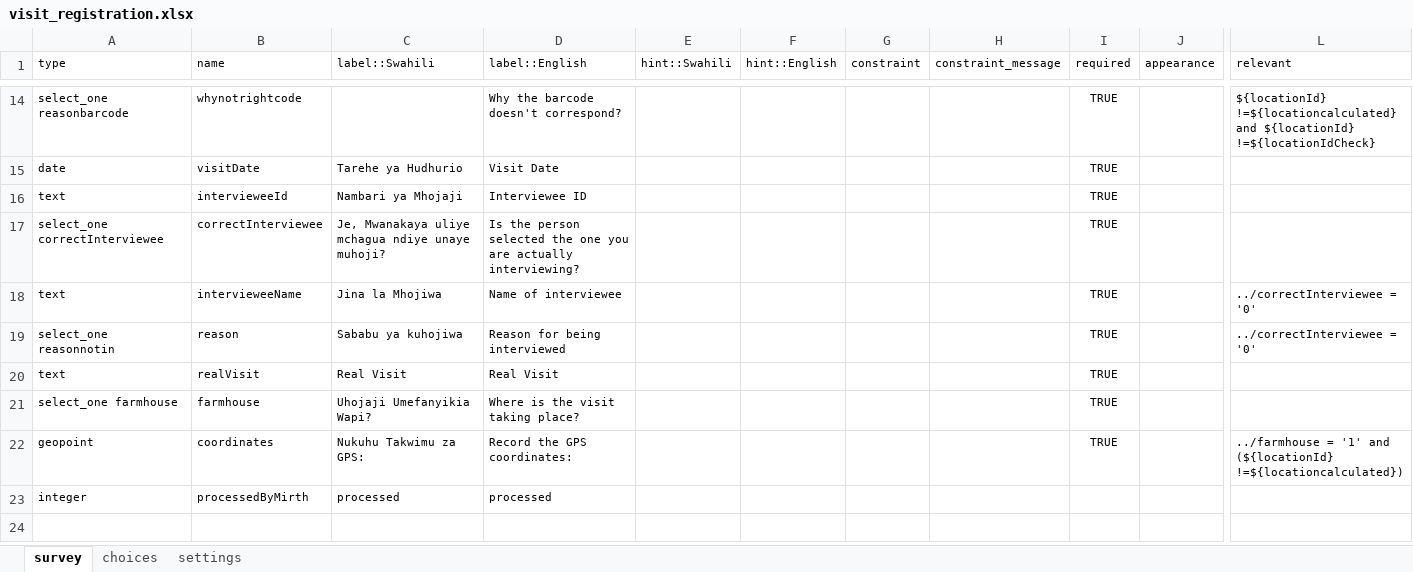
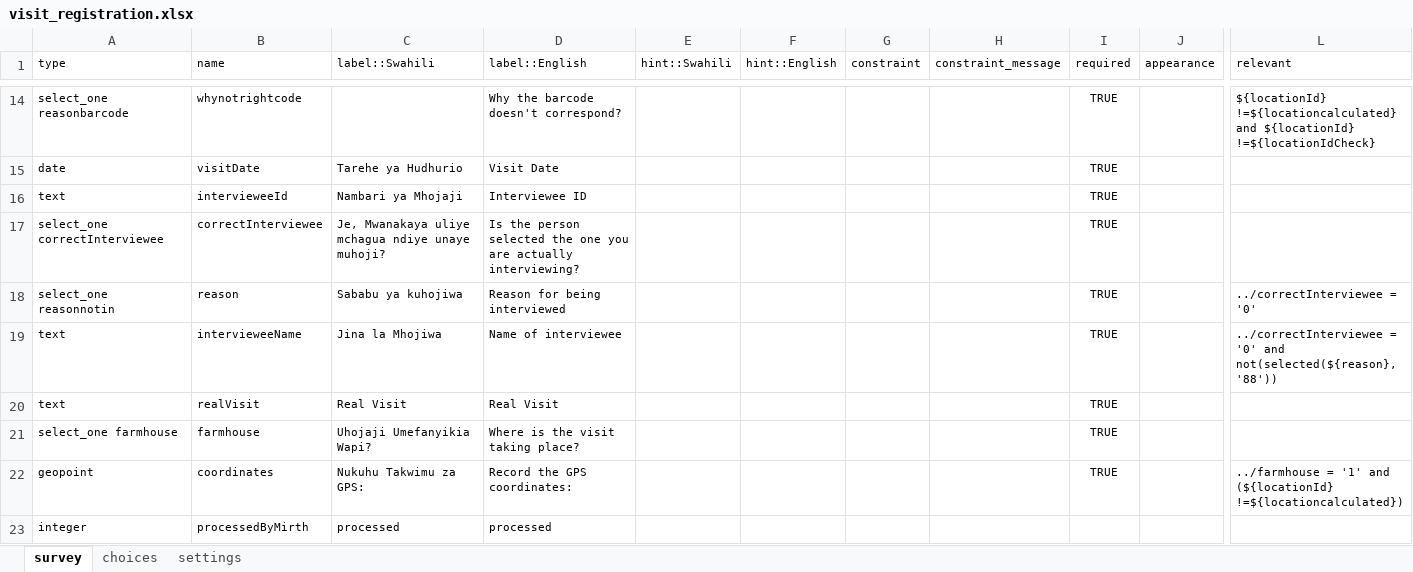
Before and after one commit to OpenHDS/openhds-tablet, an Excel workbook: xforms/xlsforms/visit_registration.xlsx, sheet survey, drawn as a sheet; only a part is shown, gaps mark what is left out; values as stored, in another font and other column widths than the file's, no borders; removed rows and columns are numbered as before the commit, all else as after; rows hold the shown columns only; the diff names each change by its address in the sheet, - before the commit and + after, or states it on an @@ line.

Commit message:
Slightly modified visit registration form to display input name of interviewee only if reason for interview is not 'nobody there to interview'

```diff
--- a/xforms/xlsforms/visit_registration.xlsx (sheet survey)
+++ b/xforms/xlsforms/visit_registration.xlsx (sheet survey)
-row 18: text | intervieweeName | Jina la Mhojiwa | Name of interviewee |  |  |  |  | TRUE |  | ../correctInterviewee = '0'
+row 19: text | intervieweeName | Jina la Mhojiwa | Name of interviewee |  |  |  |  | TRUE |  | ../correctInterviewee = '0' and not(selected(${reason}, '88'))
```
Also changed, not shown: 1 other file.
